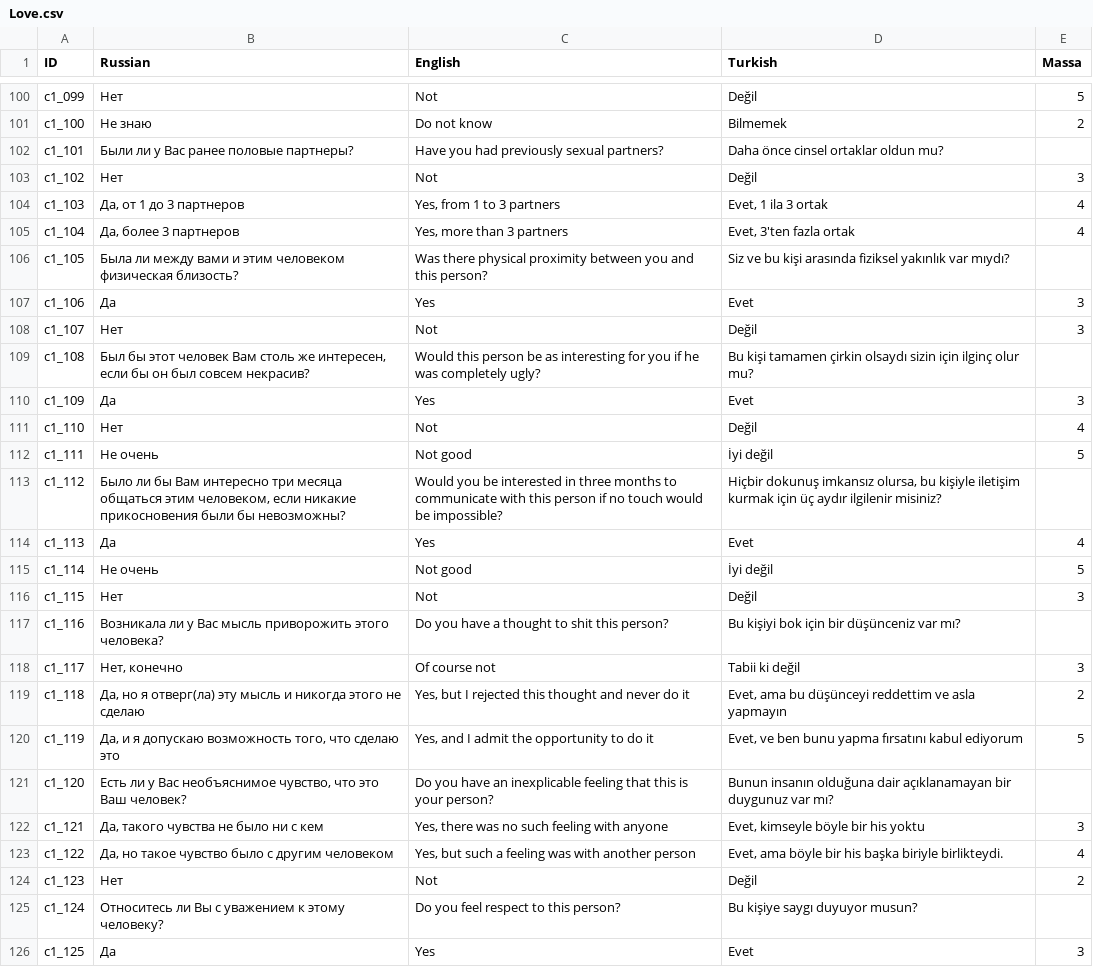
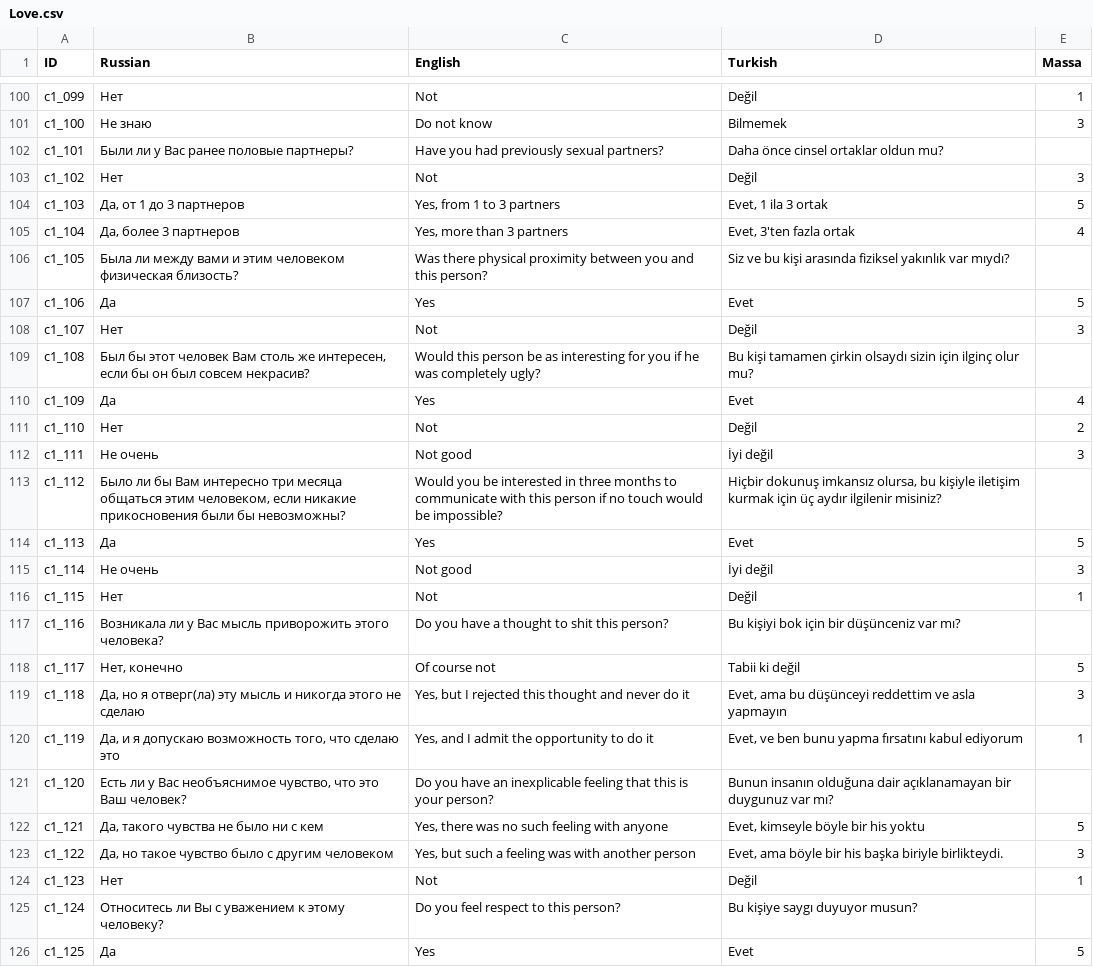
Before and after one commit to Mrrebrik-code/TestOfLove, a CSV file: Assets/SimpleLocalization/Resources/Localization/Love.csv, drawn as a sheet; only a part is shown, gaps mark what is left out; the diff covers the shown part only.

```diff
--- a/Assets/SimpleLocalization/Resources/Localization/Love.csv
+++ b/Assets/SimpleLocalization/Resources/Localization/Love.csv
@@ -100,27 +100,27 @@ ID,Russian,English,Turkish,Massa
-с1_099,Нет,Not,Değil,5
-с1_100,Не знаю,Do not know,Bilmemek,2
+с1_099,Нет,Not,Değil,1
+с1_100,Не знаю,Do not know,Bilmemek,3
 с1_101,Были ли у Вас ранее половые партнеры?,Have you had previously sexual partners?,Daha önce cinsel ortaklar oldun mu?,
 с1_102,Нет,Not,Değil,3
-с1_103,"Да, от 1 до 3 партнеров","Yes, from 1 to 3 partners","Evet, 1 ila 3 ortak",4
+с1_103,"Да, от 1 до 3 партнеров","Yes, from 1 to 3 partners","Evet, 1 ila 3 ortak",5
 с1_104,"Да, более 3 партнеров","Yes, more than 3 partners","Evet, 3'ten fazla ortak",4
 с1_105,Была ли между вами и этим человеком физическая близость?,Was there physical proximity between you and this person?,Siz ve bu kişi arasında fiziksel yakınlık var mıydı?,
-с1_106,Да ,Yes,Evet,3
+с1_106,Да ,Yes,Evet,5
 с1_107,Нет,Not,Değil,3
 с1_108,"Был бы этот человек Вам столь же интересен, если бы он был совсем некрасив?",Would this person be as interesting for you if he was completely ugly?,Bu kişi tamamen çirkin olsaydı sizin için ilginç olur mu?,
-с1_109,Да,Yes,Evet,3
-с1_110,Нет,Not,Değil,4
-с1_111,Не очень,Not good,İyi değil,5
+с1_109,Да,Yes,Evet,4
+с1_110,Нет,Not,Değil,2
+с1_111,Не очень,Not good,İyi değil,3
 с1_112,"Было ли бы Вам интересно три месяца общаться этим человеком, если никакие прикосновения были бы невозможны?",Would you be interested in three months to communicate with this person if no touch would be impossible?,"Hiçbir dokunuş imkansız olursa, bu kişiyle iletişim kurmak için üç aydır ilgilenir misiniz?",
-с1_113,Да,Yes,Evet,4
-с1_114,Не очень,Not good,İyi değil,5
-с1_115,Нет,Not,Değil,3
+с1_113,Да,Yes,Evet,5
+с1_114,Не очень,Not good,İyi değil,3
+с1_115,Нет,Not,Değil,1
 с1_116,Возникала ли у Вас мысль приворожить этого человека?,Do you have a thought to shit this person?,Bu kişiyi bok için bir düşünceniz var mı?,
-с1_117,"Нет, конечно",Of course not,Tabii ki değil,3
-с1_118,"Да, но я отверг(ла) эту мысль и никогда этого не сделаю","Yes, but I rejected this thought and never do it","Evet, ama bu düşünceyi reddettim ve asla yapmayın",2
-с1_119,"Да, и я допускаю возможность того, что сделаю это","Yes, and I admit the opportunity to do it","Evet, ve ben bunu yapma fırsatını kabul ediyorum",5
+с1_117,"Нет, конечно",Of course not,Tabii ki değil,5
+с1_118,"Да, но я отверг(ла) эту мысль и никогда этого не сделаю","Yes, but I rejected this thought and never do it","Evet, ama bu düşünceyi reddettim ve asla yapmayın",3
+с1_119,"Да, и я допускаю возможность того, что сделаю это","Yes, and I admit the opportunity to do it","Evet, ve ben bunu yapma fırsatını kabul ediyorum",1
 с1_120,"Есть ли у Вас необъяснимое чувство, что это Ваш человек?",Do you have an inexplicable feeling that this is your person?,Bunun insanın olduğuna dair açıklanamayan bir duygunuz var mı?,
-с1_121,"Да, такого чувства не было ни с кем","Yes, there was no such feeling with anyone","Evet, kimseyle böyle bir his yoktu",3
-с1_122,"Да, но такое чувство было с другим человеком","Yes, but such a feeling was with another person","Evet, ama böyle bir his başka biriyle birlikteydi.",4
-с1_123,Нет,Not,Değil,2
+с1_121,"Да, такого чувства не было ни с кем","Yes, there was no such feeling with anyone","Evet, kimseyle böyle bir his yoktu",5
+с1_122,"Да, но такое чувство было с другим человеком","Yes, but such a feeling was with another person","Evet, ama böyle bir his başka biriyle birlikteydi.",3
+с1_123,Нет,Not,Değil,1
 с1_124,Относитесь ли Вы с уважением к этому человеку?,Do you feel respect to this person?,Bu kişiye saygı duyuyor musun?,
-с1_125,Да,Yes,Evet,3
+с1_125,Да,Yes,Evet,5
```
Also changed, not shown: 92 edited cells elsewhere in this file, Assets/SimpleLocalization/Resources/Localization/Values.csv, 2 other files.
